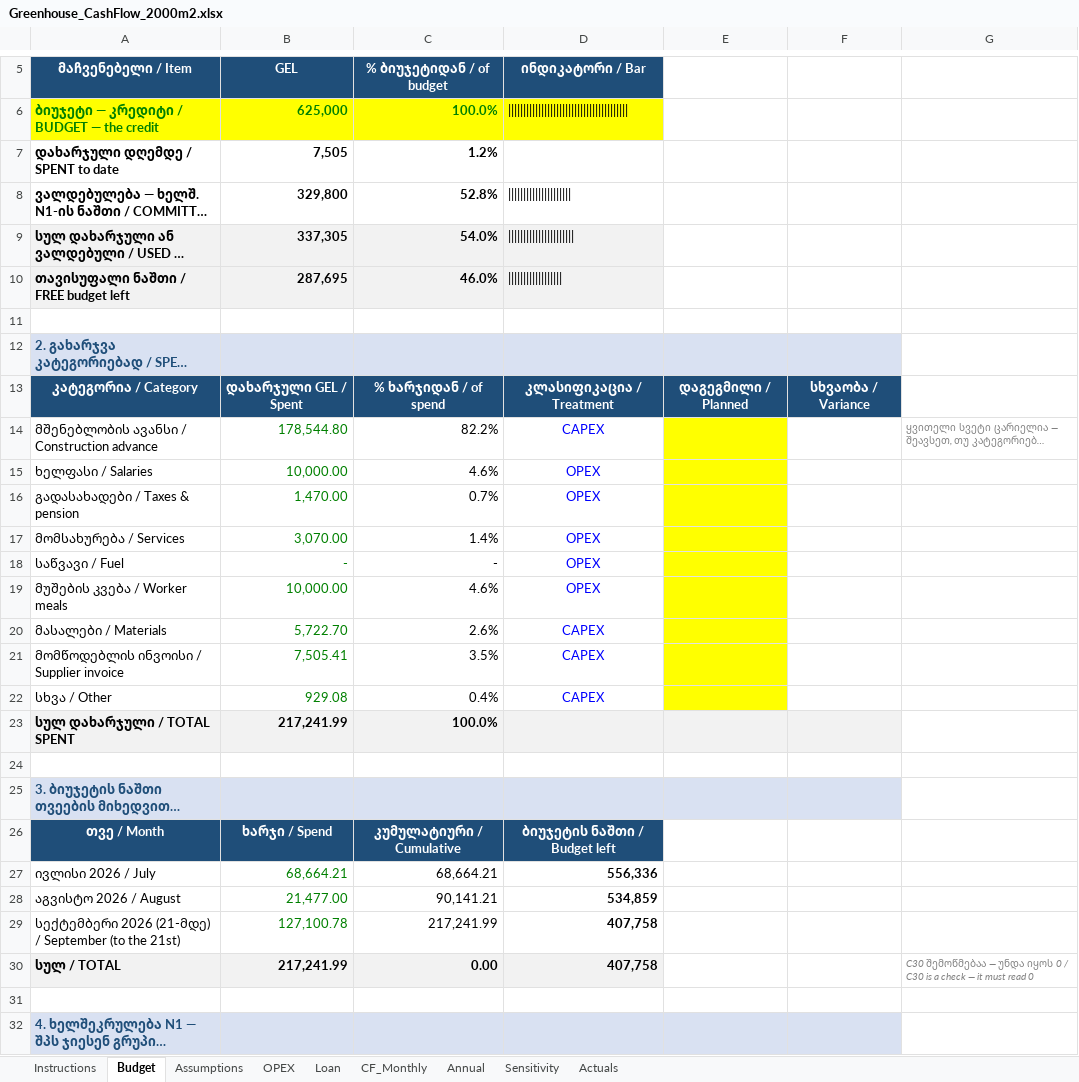
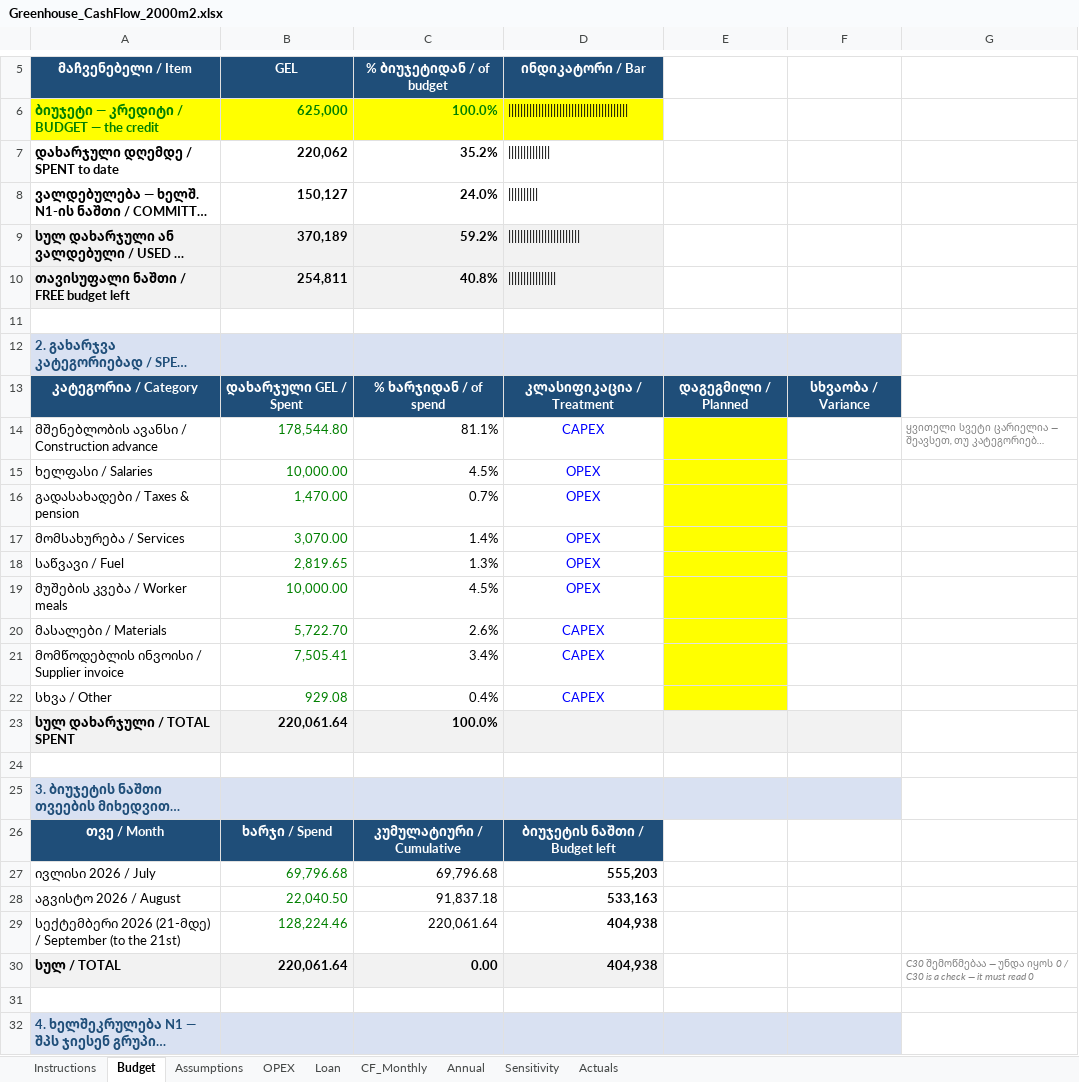
Before and after one commit to regcoffeenyc/mukhrani-2026-greenhouse, an Excel workbook: finance/Greenhouse_CashFlow_2000m2.xlsx, sheet Budget, drawn as a sheet; only a part is shown, gaps mark what is left out; long unchanged cells end in …; values as stored, in another font and other column widths than the file's, no borders; the diff covers the shown part only; the diff names each change by its address in the sheet, - before the commit and + after, or states it on an @@ line.

```diff
--- a/finance/Greenhouse_CashFlow_2000m2.xlsx (sheet Budget)
+++ b/finance/Greenhouse_CashFlow_2000m2.xlsx (sheet Budget)
-B7 (GEL): 7,505
+B7 (GEL): 220,062
-C7 (% ბიუჯეტიდან / of budget): 1.2%
+C7 (% ბიუჯეტიდან / of budget): 35.2%
-D7 (ინდიკატორი / Bar): (empty)
+D7 (ინდიკატორი / Bar): ||||||||||||||
-B8 (GEL): 329,800
+B8 (GEL): 150,127
-C8 (% ბიუჯეტიდან / of budget): 52.8%
+C8 (% ბიუჯეტიდან / of budget): 24.0%
-D8 (ინდიკატორი / Bar): |||||||||||||||||||||
+D8 (ინდიკატორი / Bar): ||||||||||
-B9 (GEL): 337,305
+B9 (GEL): 370,189
-C9 (% ბიუჯეტიდან / of budget): 54.0%
+C9 (% ბიუჯეტიდან / of budget): 59.2%
-D9 (ინდიკატორი / Bar): ||||||||||||||||||||||
+D9 (ინდიკატორი / Bar): ||||||||||||||||||||||||
-B10 (GEL): 287,695
+B10 (GEL): 254,811
-C10 (% ბიუჯეტიდან / of budget): 46.0%
+C10 (% ბიუჯეტიდან / of budget): 40.8%
-D10 (ინდიკატორი / Bar): ||||||||||||||||||
+D10 (ინდიკატორი / Bar): ||||||||||||||||
-C14 (% ბიუჯეტიდან / of budget): 82.2%
+C14 (% ბიუჯეტიდან / of budget): 81.1%
-C15 (% ბიუჯეტიდან / of budget): 4.6%
+C15 (% ბიუჯეტიდან / of budget): 4.5%
-B18 (GEL): -
+B18 (GEL): 2,819.65
-C18 (% ბიუჯეტიდან / of budget): -
+C18 (% ბიუჯეტიდან / of budget): 1.3%
-C19 (% ბიუჯეტიდან / of budget): 4.6%
+C19 (% ბიუჯეტიდან / of budget): 4.5%
-C21 (% ბიუჯეტიდან / of budget): 3.5%
+C21 (% ბიუჯეტიდან / of budget): 3.4%
-B23 (GEL): 217,241.99
+B23 (GEL): 220,061.64
-B27 (GEL): 68,664.21
+B27 (GEL): 69,796.68
-C27 (% ბიუჯეტიდან / of budget): 68,664.21
+C27 (% ბიუჯეტიდან / of budget): 69,796.68
-D27 (ინდიკატორი / Bar): 556,336
+D27 (ინდიკატორი / Bar): 555,203
-B28 (GEL): 21,477.00
+B28 (GEL): 22,040.50
-C28 (% ბიუჯეტიდან / of budget): 90,141.21
+C28 (% ბიუჯეტიდან / of budget): 91,837.18
-D28 (ინდიკატორი / Bar): 534,859
+D28 (ინდიკატორი / Bar): 533,163
-B29 (GEL): 127,100.78
+B29 (GEL): 128,224.46
-C29 (% ბიუჯეტიდან / of budget): 217,241.99
+C29 (% ბიუჯეტიდან / of budget): 220,061.64
-D29:D30 (ინდიკატორი / Bar): 407,758
+D29:D30 (ინდიკატორი / Bar): 404,938
-B30 (GEL): 217,241.99
+B30 (GEL): 220,061.64
```
Also changed, not shown: 4 edited cells elsewhere in this sheet, sheet Actuals, formulas that keep their value, 3 other files.
